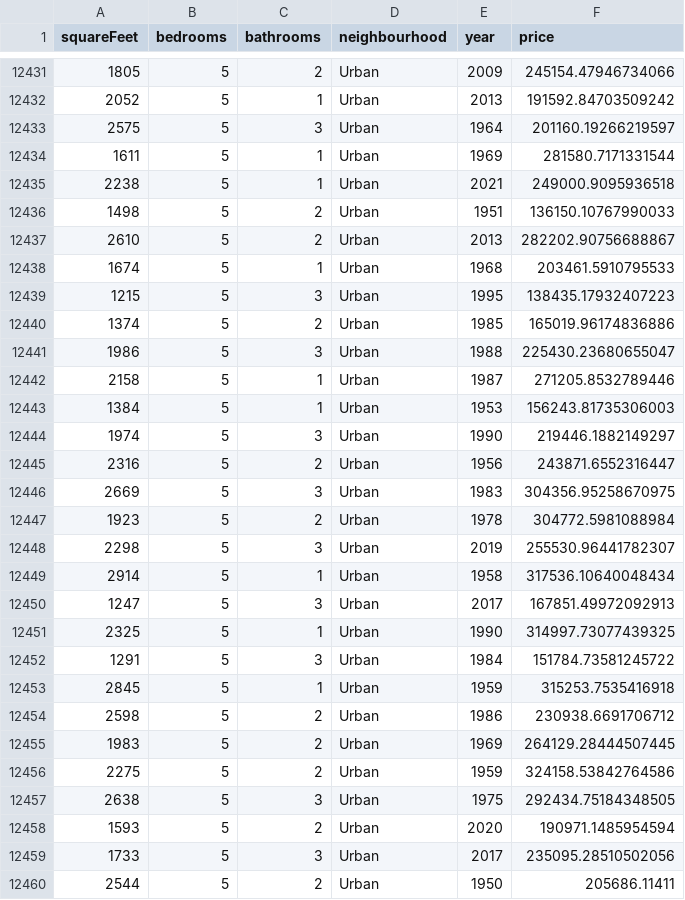
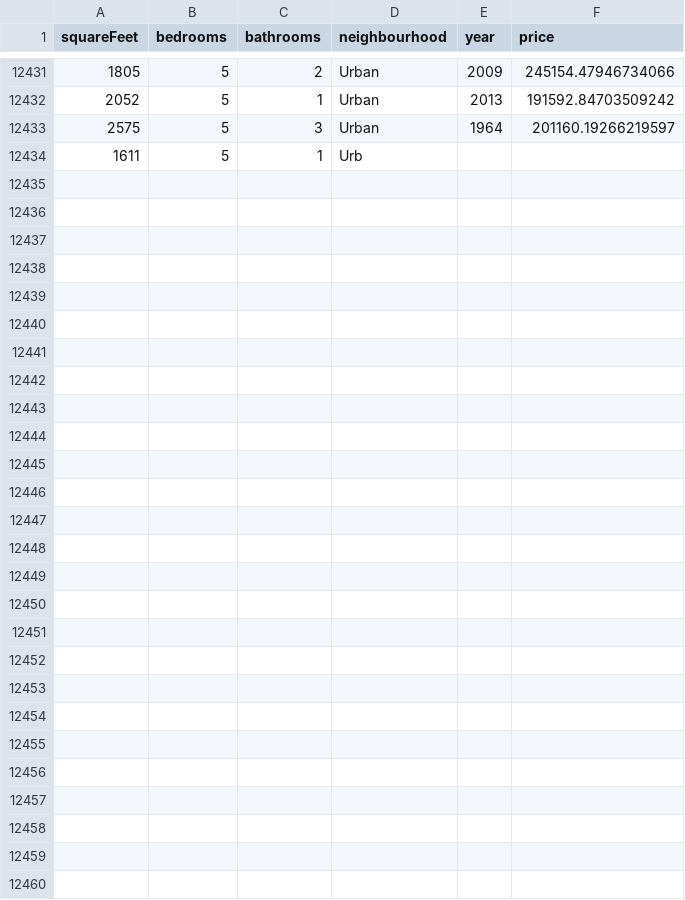
Before and after one commit to Pranay-C-Dhoble/file-system, a CSV file: src/main/resources/Data/5bhk.csv, drawn as a sheet; only a part is shown, gaps mark what is left out.

```diff
--- a/src/main/resources/Data/5bhk.csv
+++ b/src/main/resources/Data/5bhk.csv
@@ -12433,28 +12433,2 @@ squareFeet,bedrooms,bathrooms,neighbourhood,year,price
 2575,5,3,Urban,1964,201160.19266219597
-1611,5,1,Urban,1969,281580.7171331544
-2238,5,1,Urban,2021,249000.9095936518
-1498,5,2,Urban,1951,136150.10767990033
-2610,5,2,Urban,2013,282202.90756688867
-1674,5,1,Urban,1968,203461.5910795533
-1215,5,3,Urban,1995,138435.17932407223
-1374,5,2,Urban,1985,165019.96174836886
-1986,5,3,Urban,1988,225430.23680655047
-2158,5,1,Urban,1987,271205.8532789446
-1384,5,1,Urban,1953,156243.81735306003
-1974,5,3,Urban,1990,219446.1882149297
-2316,5,2,Urban,1956,243871.6552316447
-2669,5,3,Urban,1983,304356.95258670975
-1923,5,2,Urban,1978,304772.5981088984
-2298,5,3,Urban,2019,255530.96441782307
-2914,5,1,Urban,1958,317536.10640048434
-1247,5,3,Urban,2017,167851.49972092913
-2325,5,1,Urban,1990,314997.73077439325
-1291,5,3,Urban,1984,151784.73581245722
-2845,5,1,Urban,1959,315253.7535416918
-2598,5,2,Urban,1986,230938.6691706712
-1983,5,2,Urban,1969,264129.28444507445
-2275,5,2,Urban,1959,324158.53842764586
-2638,5,3,Urban,1975,292434.75184348505
-1593,5,2,Urban,2020,190971.1485954594
-1733,5,3,Urban,2017,235095.28510502056
-2544,5,2,Urban,1950,205686.11411
+1611,5,1,Urb
```
Also changed, not shown: src/main/resources/Data/3bhk.csv, 15 other files.
